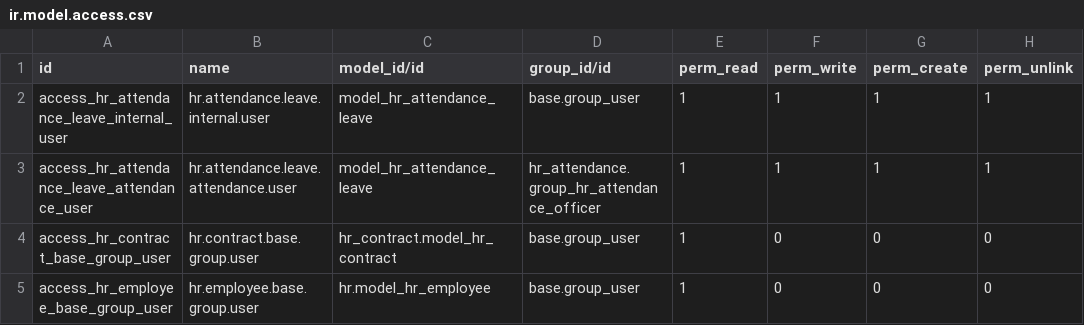
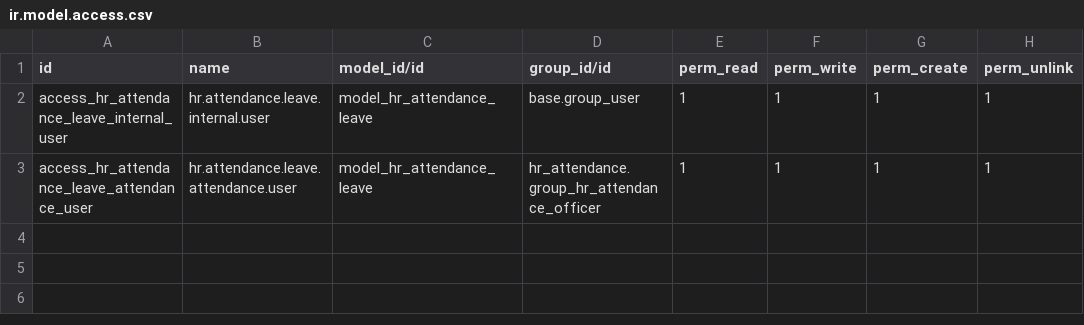
Before and after one commit to avanzosc/hr-addons, a CSV file: hr_attendance_leave_report/security/ir.model.access.csv, drawn as a sheet; the diff names each change by its address in the sheet, - before the commit and + after, or states it on an @@ line.

Commit message:
[18.0][FIX] hr_attendance_leave_report: Remove access rules.

```diff
--- a/hr_attendance_leave_report/security/ir.model.access.csv
+++ b/hr_attendance_leave_report/security/ir.model.access.csv
-row 4: access_hr_contract_base_group_user | hr.contract.base.group.user | hr_contract.model_hr_contract | base.group_user | 1 | 0 | 0 | 0
-row 5: access_hr_employee_base_group_user | hr.employee.base.group.user | hr.model_hr_employee | base.group_user | 1 | 0 | 0 | 0
```
Also changed, not shown: 3 other files.
